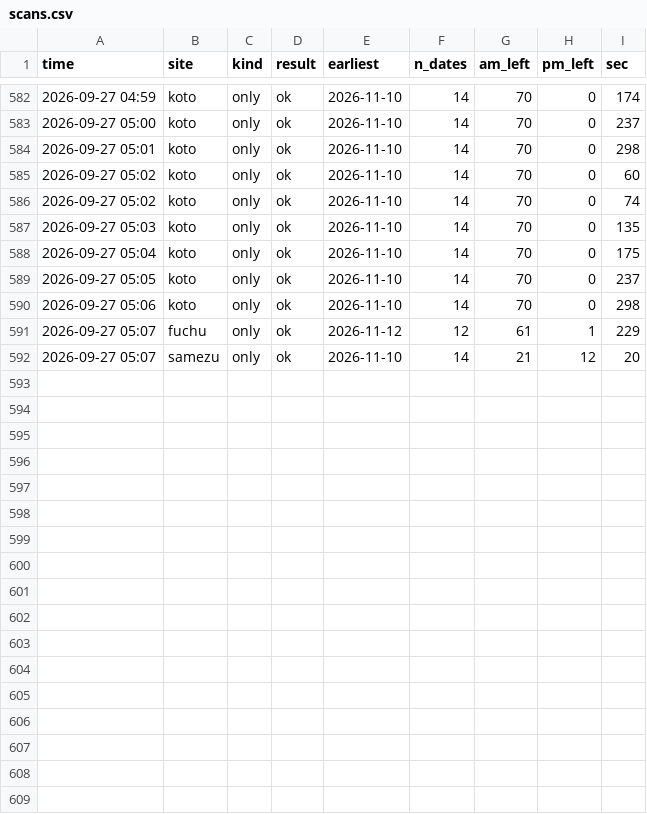
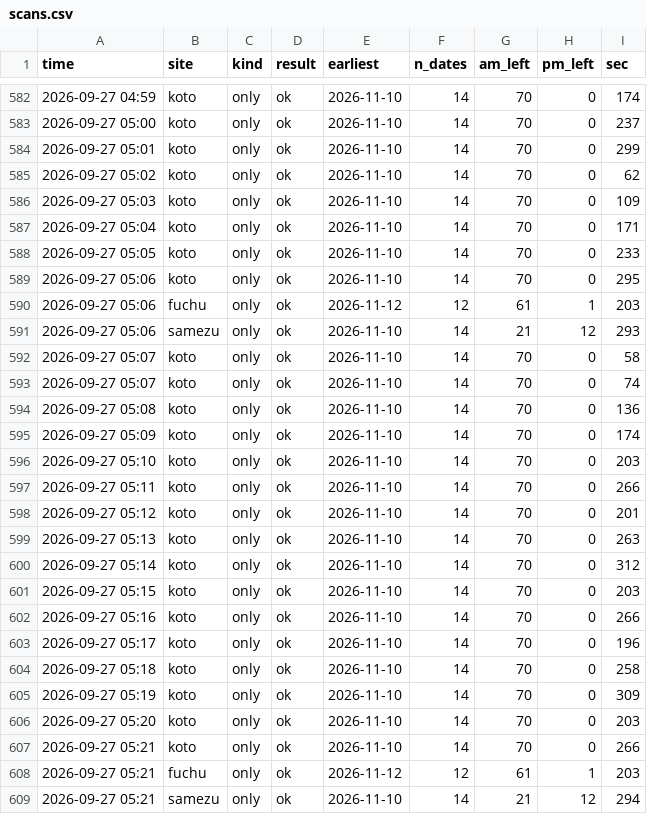
Before and after one commit to Juno264/menkyo-watch, a CSV file: data/scans.csv, drawn as a sheet; only a part is shown, gaps mark what is left out.

Commit message:
data 09/27 05:21

```diff
--- a/data/scans.csv
+++ b/data/scans.csv
@@ -583,10 +583,27 @@ time,site,kind,result,earliest,n_dates,am_left,pm_left,sec
 2026-09-27 05:00,koto,only,ok,2026-11-10,14,70,0,237
-2026-09-27 05:01,koto,only,ok,2026-11-10,14,70,0,298
-2026-09-27 05:02,koto,only,ok,2026-11-10,14,70,0,60
-2026-09-27 05:02,koto,only,ok,2026-11-10,14,70,0,74
-2026-09-27 05:03,koto,only,ok,2026-11-10,14,70,0,135
-2026-09-27 05:04,koto,only,ok,2026-11-10,14,70,0,175
-2026-09-27 05:05,koto,only,ok,2026-11-10,14,70,0,237
-2026-09-27 05:06,koto,only,ok,2026-11-10,14,70,0,298
-2026-09-27 05:07,fuchu,only,ok,2026-11-12,12,61,1,229
-2026-09-27 05:07,samezu,only,ok,2026-11-10,14,21,12,20
+2026-09-27 05:01,koto,only,ok,2026-11-10,14,70,0,299
+2026-09-27 05:02,koto,only,ok,2026-11-10,14,70,0,62
+2026-09-27 05:03,koto,only,ok,2026-11-10,14,70,0,109
+2026-09-27 05:04,koto,only,ok,2026-11-10,14,70,0,171
+2026-09-27 05:05,koto,only,ok,2026-11-10,14,70,0,233
+2026-09-27 05:06,koto,only,ok,2026-11-10,14,70,0,295
+2026-09-27 05:06,fuchu,only,ok,2026-11-12,12,61,1,203
+2026-09-27 05:06,samezu,only,ok,2026-11-10,14,21,12,293
+2026-09-27 05:07,koto,only,ok,2026-11-10,14,70,0,58
+2026-09-27 05:07,koto,only,ok,2026-11-10,14,70,0,74
+2026-09-27 05:08,koto,only,ok,2026-11-10,14,70,0,136
+2026-09-27 05:09,koto,only,ok,2026-11-10,14,70,0,174
+2026-09-27 05:10,koto,only,ok,2026-11-10,14,70,0,203
+2026-09-27 05:11,koto,only,ok,2026-11-10,14,70,0,266
+2026-09-27 05:12,koto,only,ok,2026-11-10,14,70,0,201
+2026-09-27 05:13,koto,only,ok,2026-11-10,14,70,0,263
+2026-09-27 05:14,koto,only,ok,2026-11-10,14,70,0,312
+2026-09-27 05:15,koto,only,ok,2026-11-10,14,70,0,203
+2026-09-27 05:16,koto,only,ok,2026-11-10,14,70,0,266
+2026-09-27 05:17,koto,only,ok,2026-11-10,14,70,0,196
+2026-09-27 05:18,koto,only,ok,2026-11-10,14,70,0,258
+2026-09-27 05:19,koto,only,ok,2026-11-10,14,70,0,309
+2026-09-27 05:20,koto,only,ok,2026-11-10,14,70,0,203
+2026-09-27 05:21,koto,only,ok,2026-11-10,14,70,0,266
+2026-09-27 05:21,fuchu,only,ok,2026-11-12,12,61,1,203
+2026-09-27 05:21,samezu,only,ok,2026-11-10,14,21,12,294
```
Also changed, not shown: data/cache.csv, 1 other file.
